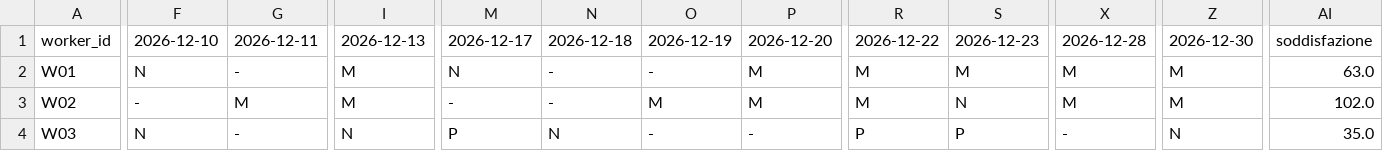
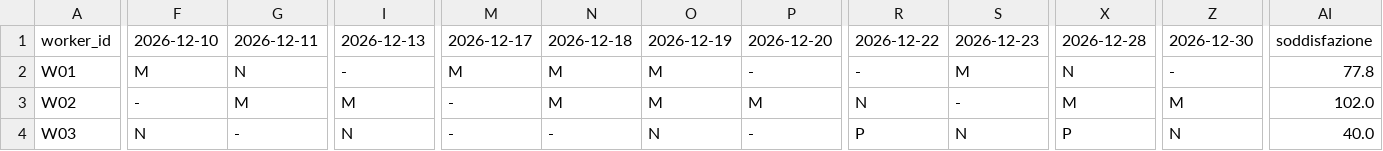
Before and after one commit to Sebastiano2002/Ai-Scheduler, a CSV file: schedule_case_A.csv, drawn as a sheet; only a part is shown, gaps mark what is left out; the diff covers the shown part only; the diff names each change by its address in the sheet, - before the commit and + after, or states it on an @@ line.

```diff
--- a/schedule_case_A.csv
+++ b/schedule_case_A.csv
-F2: N
+F2: M
-G2: -
+G2: N
-I2: M
+I2: -
-M2: N
+M2: M
-N2:N3: -
+N2:N3: M
-O2: -
+O2: M
-P2: M
+P2: -
-R2: M
+R2: -
-X2: M
+X2: N
-Z2: M
+Z2: -
-AI2: 63.0
+AI2: 77.8
-R3: M
+R3: N
-S3: N
+S3: -
-M4: P
+M4: -
-N4: N
+N4: -
-O4: -
+O4: N
-S4: P
+S4: N
-X4: -
+X4: P
-AI4: 35.0
+AI4: 40.0
```
Also changed, not shown: 155 edited cells elsewhere in this file, schedule_case_A_final.csv, 8 other files.
